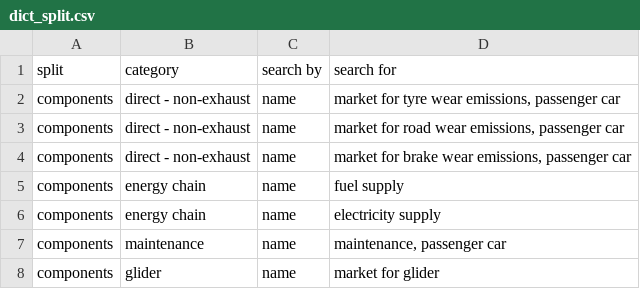
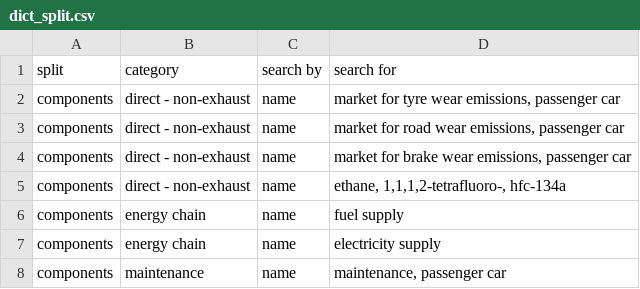
Before and after one commit to romainsacchi/carculator, a CSV file: carculator/data/dict_split.csv, drawn as a sheet; only a part is shown; the shorter side is filled out with more unchanged rows.

```diff
--- a/carculator/data/dict_split.csv
+++ b/carculator/data/dict_split.csv
@@ -4,2 +4,3 @@ components;direct - non-exhaust;name;market for road wear emissions, passenger c
 components;direct - non-exhaust;name;market for brake wear emissions, passenger car
+components;direct - non-exhaust;name;ethane, 1,1,1,2-tetrafluoro-, hfc-134a
 components;energy chain;name;fuel supply
```
Also changed, not shown: carculator/data/share_bio_cng.csv, carculator/data/share_bio_diesel.csv, 14 other files.
